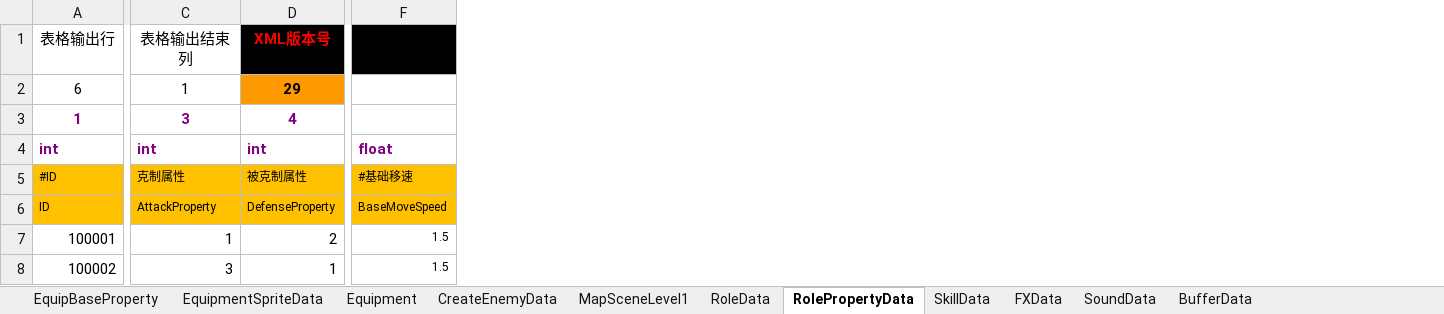
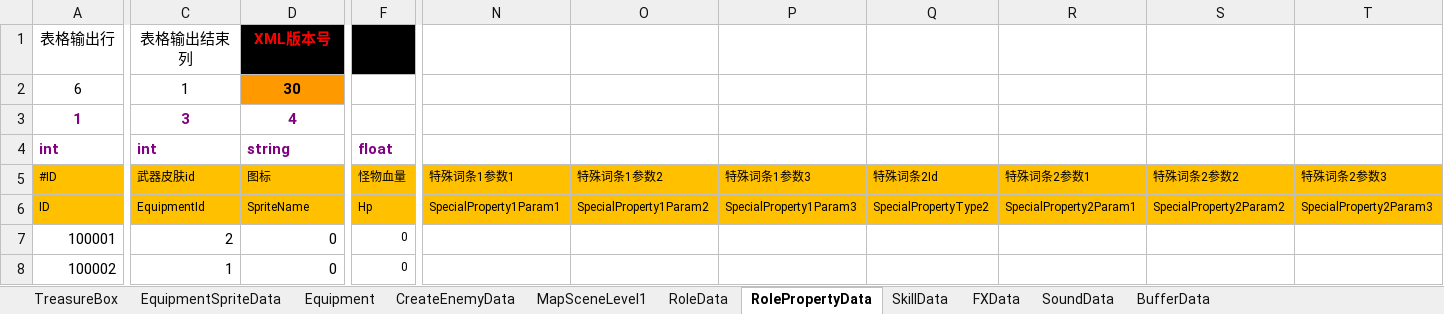
Before and after one commit to chen95nuo/NewRPG2D, an Excel workbook: 文档/道具配置.xlsm, sheet RolePropertyData, drawn as a sheet; only a part is shown, gaps mark what is left out; values as stored, in another font and other column widths than the file's, no borders; charts and pictures and conditional formats not drawn; removed rows and columns are numbered as before the commit, all else as after; the diff covers the shown part only; the diff names each change by its address in the sheet, - before the commit and + after, or states it on an @@ line.

```diff
--- a/文档/道具配置.xlsm (sheet RolePropertyData)
+++ b/文档/道具配置.xlsm (sheet RolePropertyData)
-sheet tab: EquipBaseProperty
+sheet tab: TreasureBox
-column F, rows 4-8: float | #基础移速 | BaseMoveSpeed | 1.5 | 1.5
+column F, rows 4-8: float | 怪物血量 | Hp | 0 | 0
+column N, rows 5-6: 特殊词条1参数1 | SpecialProperty1Param1
+column O, rows 5-6: 特殊词条1参数2 | SpecialProperty1Param2
+column P, rows 5-6: 特殊词条1参数3 | SpecialProperty1Param3
+column Q, rows 5-6: 特殊词条2Id | SpecialPropertyType2
+column R, rows 5-6: 特殊词条2参数1 | SpecialProperty2Param1
+column S, rows 5-6: 特殊词条2参数2 | SpecialProperty2Param2
+column T, rows 5-6: 特殊词条2参数3 | SpecialProperty2Param3
-D2: 29
+D2: 30
-D4: int
+D4: string
-C5: 克制属性
+C5: 武器皮肤id
-D5: 被克制属性
+D5: 图标
-C6: AttackProperty
+C6: EquipmentId
-D6: DefenseProperty
+D6: SpriteName
-C7: 1
+C7: 2
-D7: 2
+D7: 0
-C8: 3
+C8: 1
-D8: 1
+D8: 0
```
Also changed, not shown: 18 edited cells elsewhere in this sheet, sheet TreasureBox, sheet Equipment, charts or pictures, 26 other files.
